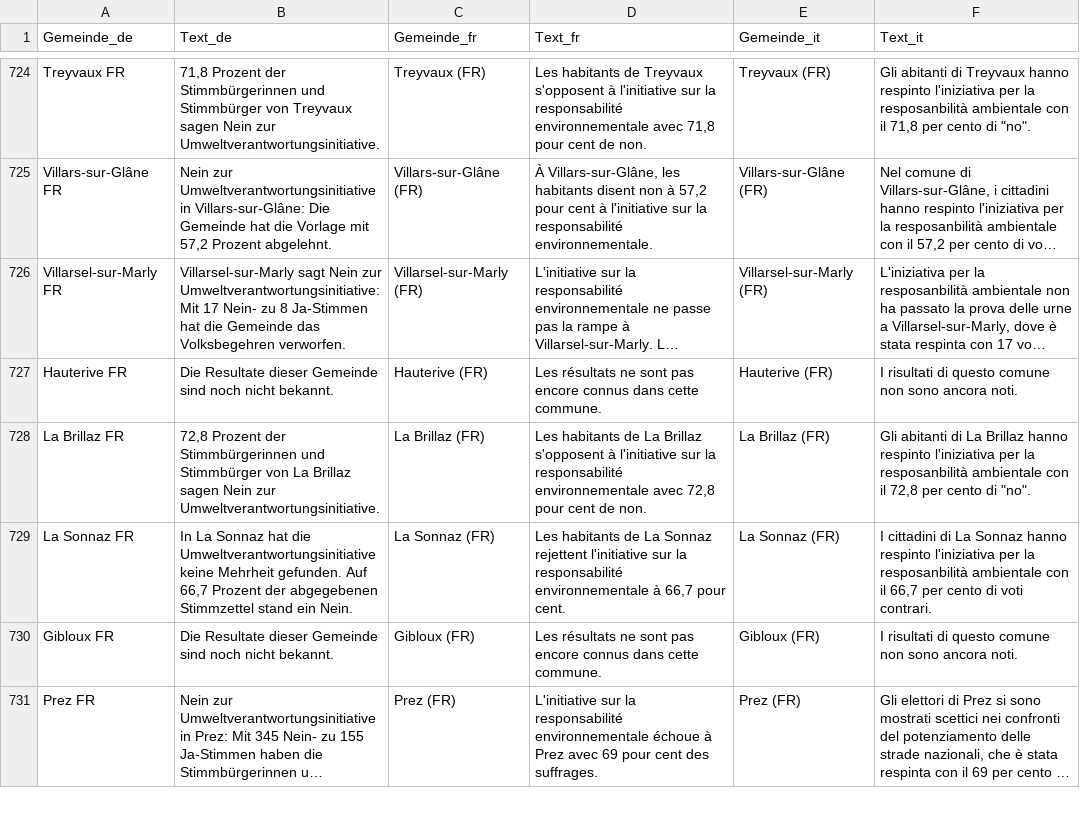
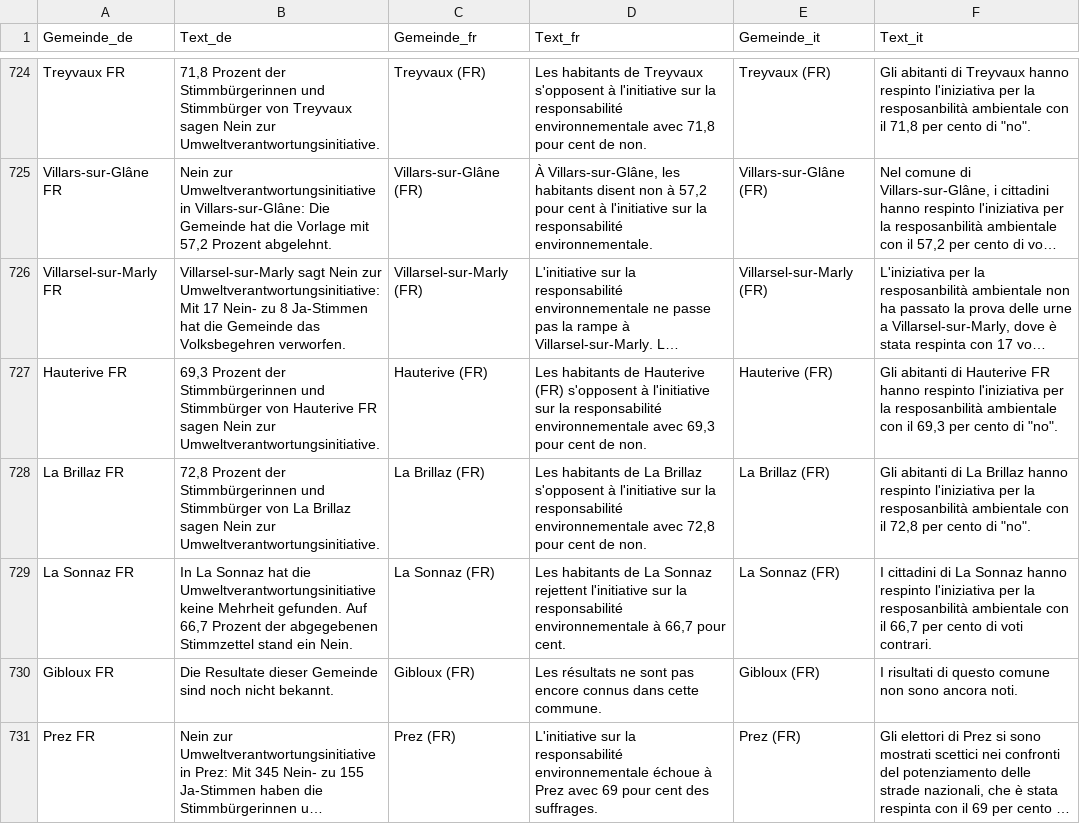
Before and after one commit to awp-finanznachrichten/lena_februar2025, a CSV file: Output_Switzerland/CH_Umweltverantwortung_all_texts.csv, drawn as a sheet; only a part is shown, gaps mark what is left out; long unchanged cells end in …; the diff covers the shown part only; the diff names each change by its address in the sheet, - before the commit and + after, or states it on an @@ line.

```diff
--- a/Output_Switzerland/CH_Umweltverantwortung_all_texts.csv
+++ b/Output_Switzerland/CH_Umweltverantwortung_all_texts.csv
-B727 (Text_de): Die Resultate dieser Gemeinde sind noch nicht bekannt.
+B727 (Text_de): 69,3 Prozent der Stimmbürgerinnen und Stimmbürger von Hauterive FR sagen Nein zur Umweltverantwortungsinitiative.
-D727 (Text_fr): Les résultats ne sont pas encore connus dans cette commune.
+D727 (Text_fr): Les habitants de Hauterive (FR) s'opposent à l'initiative sur la responsabilité environnementale avec 69,3 pour cent de non.
-F727 (Text_it): I risultati di questo comune non sono ancora noti.
+F727 (Text_it): Gli abitanti di Hauterive FR hanno respinto l'iniziativa per la resposanbilità ambientale con il 69,3 per cento di "no".
```
Also changed, not shown: 30 edited cells elsewhere in this file, Output_Cantons/AI_CH_Umweltverantwortung_dw_de.csv, Output_Cantons/FR_CH_Umweltverantwortung_dw_de.csv, 8 other files.
